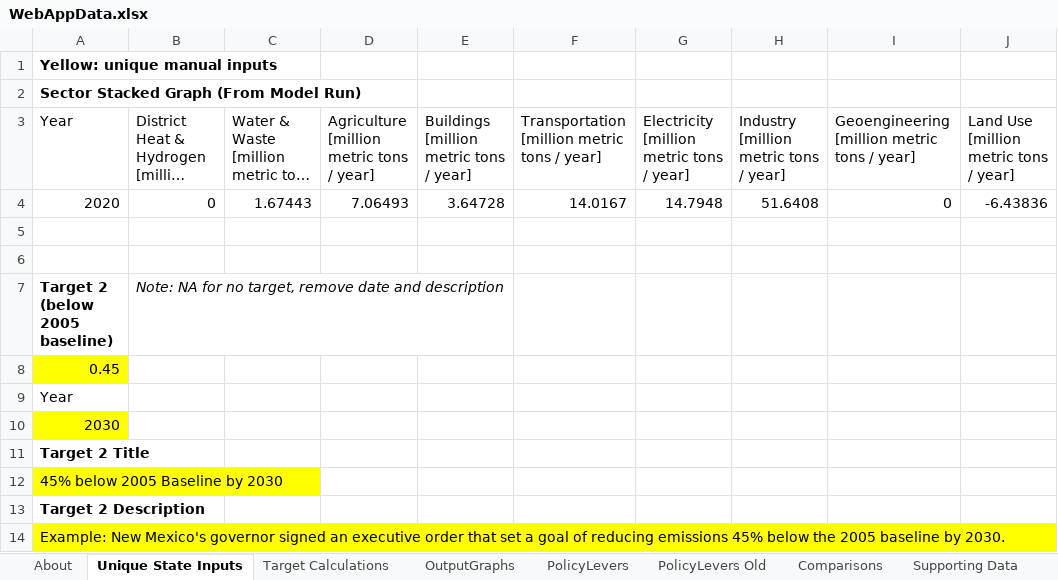
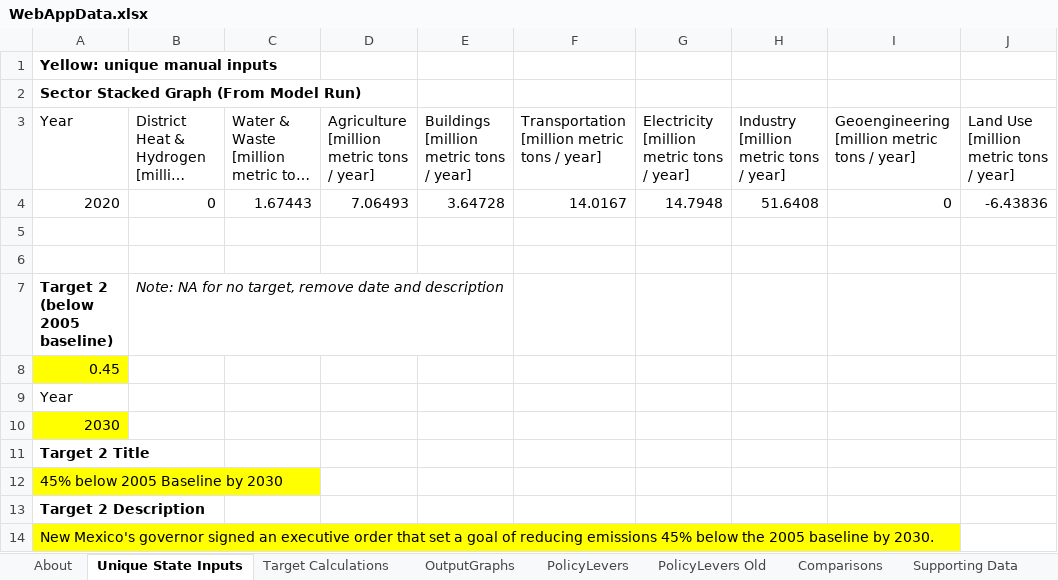
Before and after one commit to EnergyInnovation/eps-newmexico, an Excel workbook: WebAppData.xlsx, sheet Unique State Inputs, drawn as a sheet; long unchanged cells end in …; values as stored, in another font and other column widths than the file's, no borders; the diff names each change by its address in the sheet, - before the commit and + after, or states it on an @@ line.

```diff
--- a/WebAppData.xlsx (sheet Unique State Inputs)
+++ b/WebAppData.xlsx (sheet Unique State Inputs)
-A14 (Year): Example: New Mexico's…
+A14 (Year): New Mexico's…
```
Also changed, not shown: sheet OutputGraphs.
